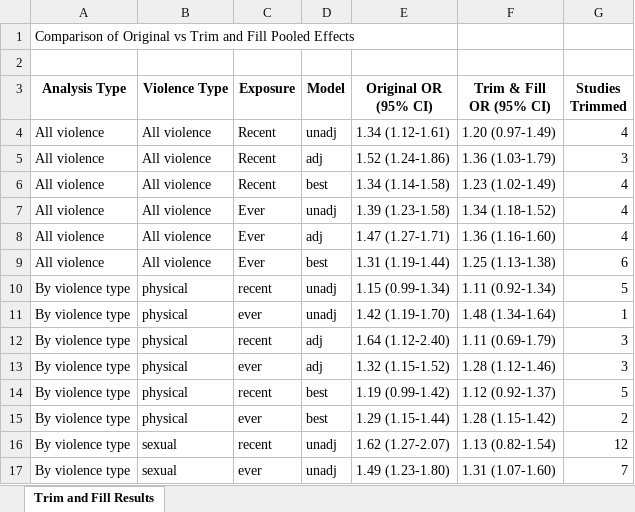
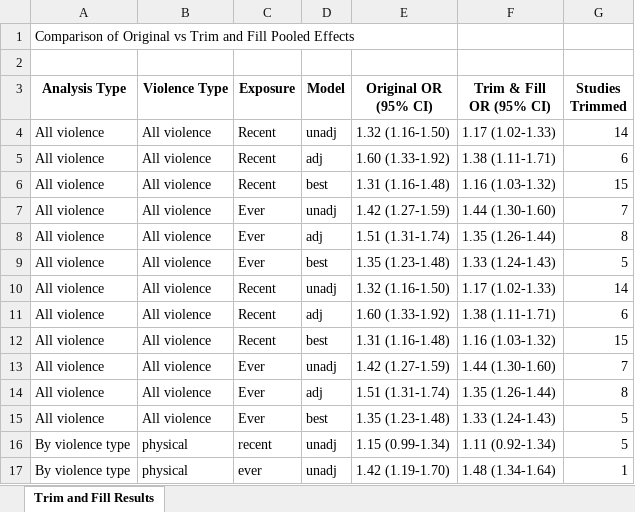
Before and after one commit to JoshuaDaweUoB/Structural-Barriers-FSW-Review, an Excel workbook: Plots/trim_fill_comparison_table.xlsx, sheet Trim and Fill Results, drawn as a sheet; only a part is shown; the shorter side is filled out with more unchanged rows; values as stored, in another font and other column widths than the file's, no borders; the diff names each change by its address in the sheet, - before the commit and + after, or states it on an @@ line.

```diff
--- a/Plots/trim_fill_comparison_table.xlsx (sheet Trim and Fill Results)
+++ b/Plots/trim_fill_comparison_table.xlsx (sheet Trim and Fill Results)
-E4 (Original OR (95% CI)): 1.34 (1.12-1.61)
+E4 (Original OR (95% CI)): 1.32 (1.16-1.50)
-F4 (Trim & Fill OR (95% CI)): 1.20 (0.97-1.49)
+F4 (Trim & Fill OR (95% CI)): 1.17 (1.02-1.33)
-G4 (Studies Trimmed): 4
+G4 (Studies Trimmed): 14
-E5 (Original OR (95% CI)): 1.52 (1.24-1.86)
+E5 (Original OR (95% CI)): 1.60 (1.33-1.92)
-F5 (Trim & Fill OR (95% CI)): 1.36 (1.03-1.79)
+F5 (Trim & Fill OR (95% CI)): 1.38 (1.11-1.71)
-G5 (Studies Trimmed): 3
+G5 (Studies Trimmed): 6
-E6 (Original OR (95% CI)): 1.34 (1.14-1.58)
+E6 (Original OR (95% CI)): 1.31 (1.16-1.48)
-F6 (Trim & Fill OR (95% CI)): 1.23 (1.02-1.49)
+F6 (Trim & Fill OR (95% CI)): 1.16 (1.03-1.32)
-G6 (Studies Trimmed): 4
+G6 (Studies Trimmed): 15
-E7 (Original OR (95% CI)): 1.39 (1.23-1.58)
+E7 (Original OR (95% CI)): 1.42 (1.27-1.59)
-F7 (Trim & Fill OR (95% CI)): 1.34 (1.18-1.52)
+F7 (Trim & Fill OR (95% CI)): 1.44 (1.30-1.60)
-G7 (Studies Trimmed): 4
+G7 (Studies Trimmed): 7
-E8 (Original OR (95% CI)): 1.47 (1.27-1.71)
+E8 (Original OR (95% CI)): 1.51 (1.31-1.74)
-F8 (Trim & Fill OR (95% CI)): 1.36 (1.16-1.60)
+F8 (Trim & Fill OR (95% CI)): 1.35 (1.26-1.44)
-G8 (Studies Trimmed): 4
+G8 (Studies Trimmed): 8
-E9 (Original OR (95% CI)): 1.31 (1.19-1.44)
+E9 (Original OR (95% CI)): 1.35 (1.23-1.48)
-F9 (Trim & Fill OR (95% CI)): 1.25 (1.13-1.38)
+F9 (Trim & Fill OR (95% CI)): 1.33 (1.24-1.43)
-G9 (Studies Trimmed): 6
+G9 (Studies Trimmed): 5
+row 10: All violence | All violence | Recent | unadj | 1.32 (1.16-1.50) | 1.17 (1.02-1.33) | 14
+row 11: All violence | All violence | Recent | adj | 1.60 (1.33-1.92) | 1.38 (1.11-1.71) | 6
+row 12: All violence | All violence | Recent | best | 1.31 (1.16-1.48) | 1.16 (1.03-1.32) | 15
+row 13: All violence | All violence | Ever | unadj | 1.42 (1.27-1.59) | 1.44 (1.30-1.60) | 7
+row 14: All violence | All violence | Ever | adj | 1.51 (1.31-1.74) | 1.35 (1.26-1.44) | 8
+row 15: All violence | All violence | Ever | best | 1.35 (1.23-1.48) | 1.33 (1.24-1.43) | 5
```
Also changed, not shown: All studies.xlsx, Final data extraction cleaned.xlsx, 16 other files.
